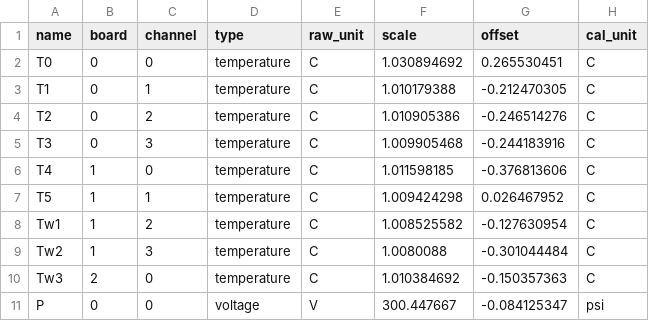
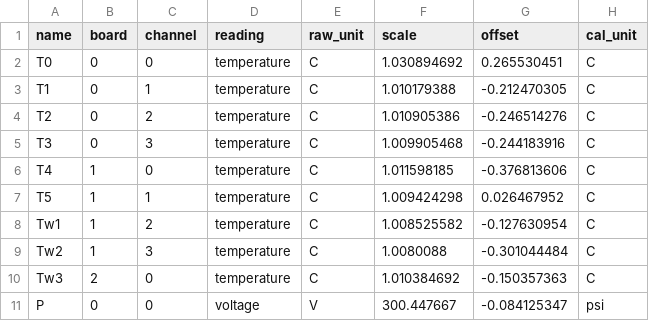
Before and after one commit to softboiler/boilerdaq, a CSV file: config/sensors.csv, drawn as a sheet.

```diff
--- a/config/sensors.csv
+++ b/config/sensors.csv
@@ -1,2 +1,2 @@
-name,board,channel,type,raw_unit,scale,offset,cal_unit
+name,board,channel,reading,raw_unit,scale,offset,cal_unit
 T0,0,0,temperature,C,1.030894692,0.265530451,C
```
Also changed, not shown: 4 other files.
